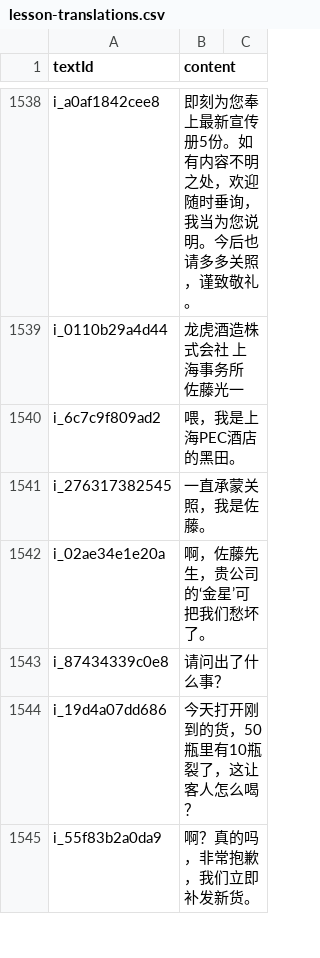
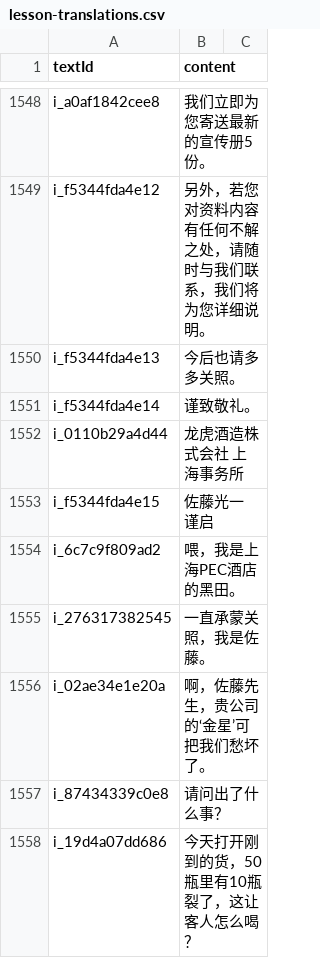
Before and after one commit to cencuansen/simple-pages, a CSV file: japanese/public/jsons/lesson-translations.csv, drawn as a sheet; only a part is shown, gaps mark what is left out; the shorter side is filled out with more unchanged rows; addresses are those after the commit; the diff covers the shown part only; the diff names each change by its address in the sheet, - before the commit and + after, or states it on an @@ line.

```diff
--- a/japanese/public/jsons/lesson-translations.csv
+++ b/japanese/public/jsons/lesson-translations.csv
-B1548 (content): 即刻为您奉上最新宣传册5份。如有内容不明之处，欢迎随时垂询，我当为您说明。今后也请多多关照，谨致敬礼。
+B1548 (content): 我们立即为您寄送最新的宣传册5份。
+row 1549: i_f5344fda4e12 | 另外，若您对资料内容有任何不解之处，请随时与我们联系，我们将为您详细说明。
+row 1550: i_f5344fda4e13 | 今后也请多多关照。
+row 1551: i_f5344fda4e14 | 谨致敬礼。
-B1552 (content): 龙虎酒造株式会社 上海事务所 佐藤光一
+B1552 (content): 龙虎酒造株式会社 上海事务所
+row 1553: i_f5344fda4e15 | 佐藤光一 谨启
```
Also changed, not shown: 10 added rows and 18 edited cells elsewhere in this file, japanese/public/jsons/lesson-contents.csv, 38 other files.
